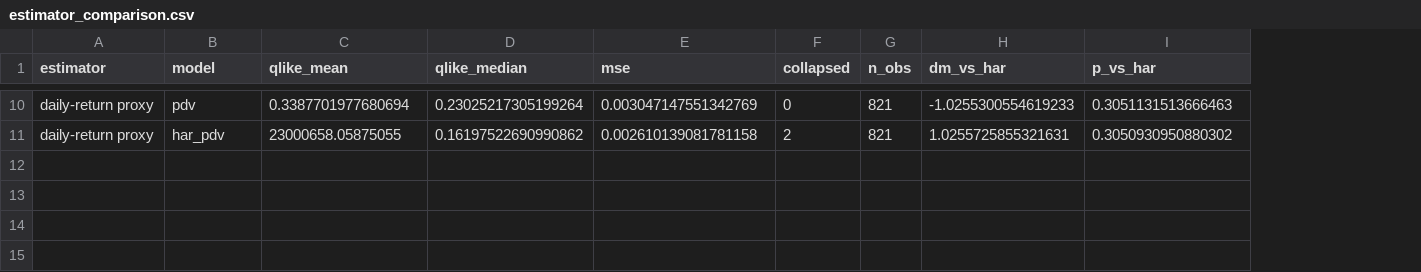
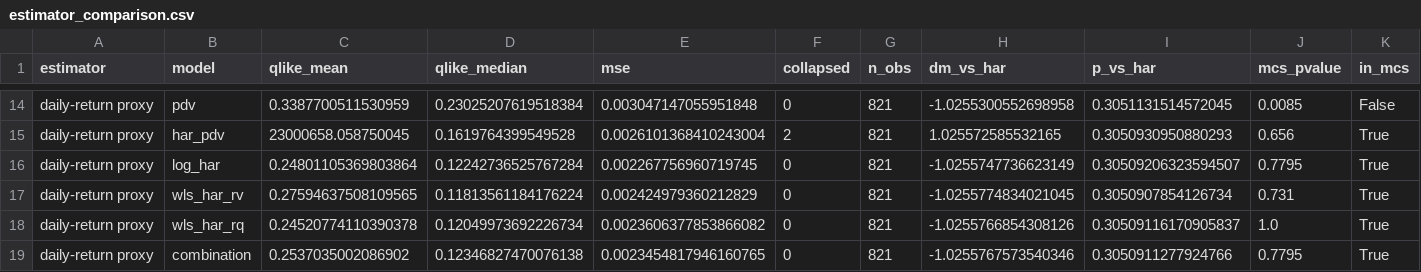
Before and after one commit to Aroesler1/option-volatility-pricing, a CSV file: results/estimator_comparison.csv, drawn as a sheet; only a part is shown, gaps mark what is left out; addresses are those after the commit; the diff covers the shown part only; the diff names each change by its address in the sheet, - before the commit and + after, or states it on an @@ line.

```diff
--- a/results/estimator_comparison.csv
+++ b/results/estimator_comparison.csv
+column J (mcs_pvalue), rows 14-15: 0.0085 | 0.656
+column K (in_mcs), rows 14-15: False | True
-C14 (qlike_mean): 0.3387701977680694
+C14 (qlike_mean): 0.3387700511530959
-D14 (qlike_median): 0.23025217305199264
+D14 (qlike_median): 0.23025207619518384
-E14 (mse): 0.003047147551342769
+E14 (mse): 0.003047147055951848
-H14 (dm_vs_har): -1.0255300554619233
+H14 (dm_vs_har): -1.0255300552698958
-I14 (p_vs_har): 0.3051131513666463
+I14 (p_vs_har): 0.3051131514572045
-C15 (qlike_mean): 23000658.05875055
+C15 (qlike_mean): 23000658.058750045
-D15 (qlike_median): 0.16197522690990862
+D15 (qlike_median): 0.1619764399549528
-E15 (mse): 0.002610139081781158
+E15 (mse): 0.0026101368410243004
-H15 (dm_vs_har): 1.0255725855321631
+H15 (dm_vs_har): 1.025572585532165
-I15 (p_vs_har): 0.3050930950880302
+I15 (p_vs_har): 0.3050930950880293
+row 16: daily-return proxy | log_har | 0.24801105369803864 | 0.12242736525767284 | 0.002267756960719745 | 0 | 821 | -1.0255747736623149 | 0.30509206323594507 | 0.7795 | True
+row 17: daily-return proxy | wls_har_rv | 0.27594637508109565 | 0.11813561184176224 | 0.002424979360212829 | 0 | 821 | -1.0255774834021045 | 0.3050907854126734 | 0.731 | True
+row 18: daily-return proxy | wls_har_rq | 0.24520774110390378 | 0.12049973692226734 | 0.0023606377853866082 | 0 | 821 | -1.0255766854308126 | 0.30509116170905837 | 1.0 | True
+row 19: daily-return proxy | combination | 0.2537035002086902 | 0.12346827470076138 | 0.0023454817946160765 | 0 | 821 | -1.0255767573540346 | 0.3050911277924766 | 0.7795 | True
```
Also changed, not shown: 4 added rows and 23 edited cells elsewhere in this file, 6 other files.
